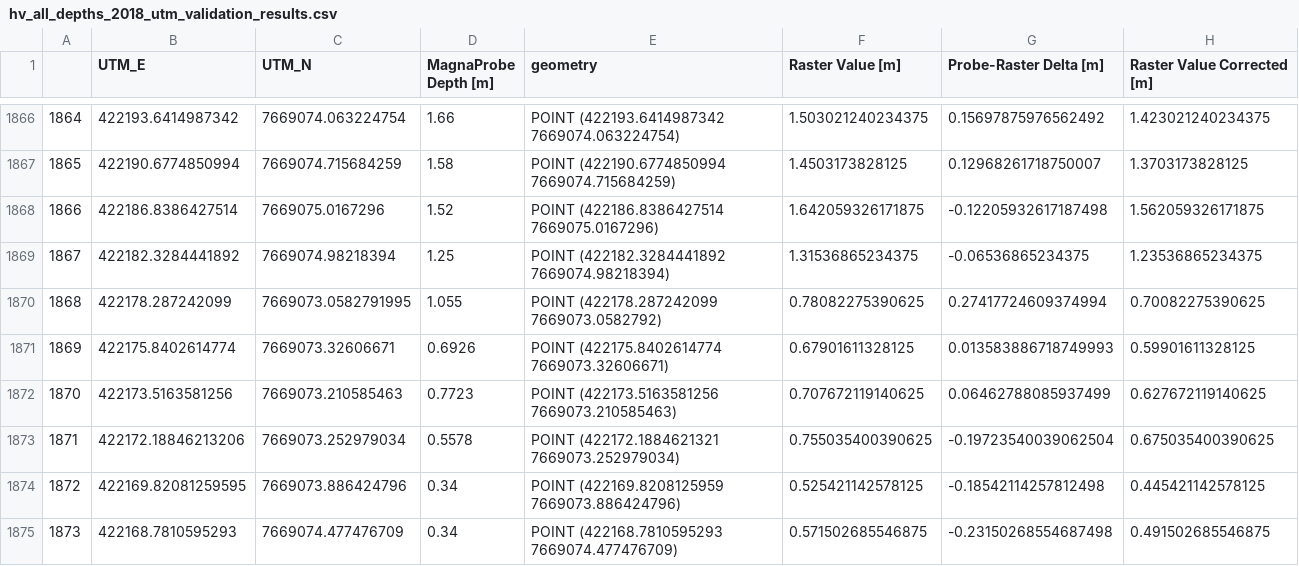
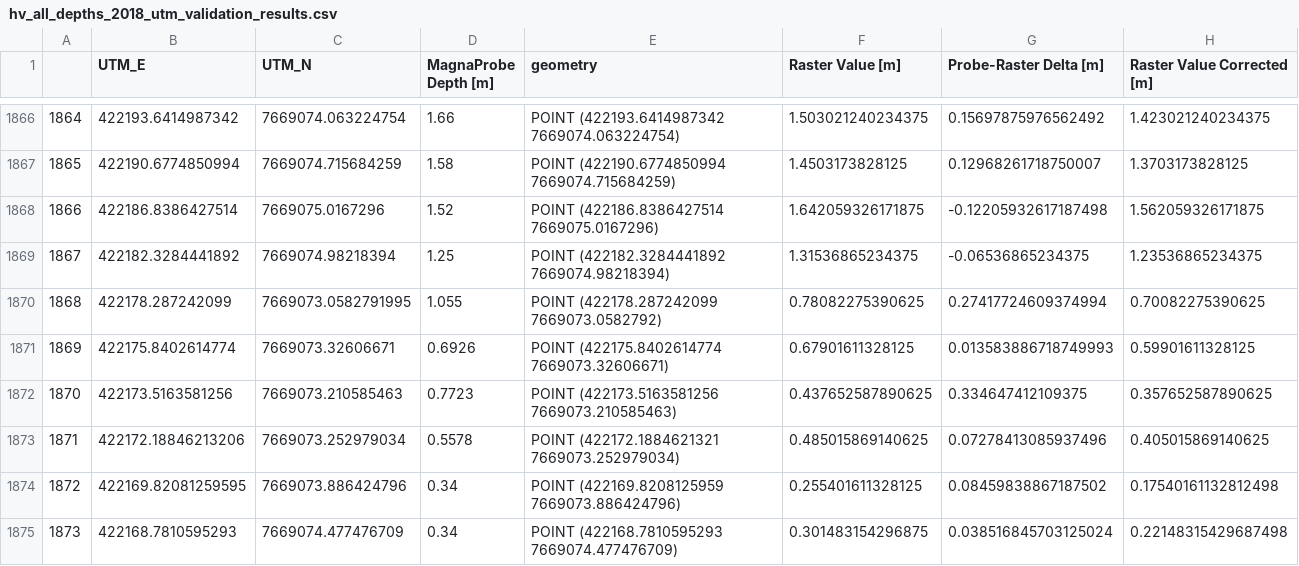
Before and after one commit to charparr/parr-thesis, a CSV file: validation/hv/2018/results/hv_all_depths_2018_utm_validation_results.csv, drawn as a sheet; only a part is shown, gaps mark what is left out.

```diff
--- a/validation/hv/2018/results/hv_all_depths_2018_utm_validation_results.csv
+++ b/validation/hv/2018/results/hv_all_depths_2018_utm_validation_results.csv
@@ -1871,5 +1871,5 @@
 1869,422175.8402614774,7669073.32606671,0.6926,POINT (422175.8402614774 7669073.32606671),0.67901611328125,0.013583886718749993,0.59901611328125
-1870,422173.5163581256,7669073.210585463,0.7723,POINT (422173.5163581256 7669073.210585463),0.707672119140625,0.06462788085937499,0.627672119140625
-1871,422172.18846213206,7669073.252979034,0.5578,POINT (422172.1884621321 7669073.252979034),0.755035400390625,-0.19723540039062504,0.675035400390625
-1872,422169.82081259595,7669073.886424796,0.34,POINT (422169.8208125959 7669073.886424796),0.525421142578125,-0.18542114257812498,0.445421142578125
-1873,422168.7810595293,7669074.477476709,0.34,POINT (422168.7810595293 7669074.477476709),0.571502685546875,-0.23150268554687498,0.491502685546875
+1870,422173.5163581256,7669073.210585463,0.7723,POINT (422173.5163581256 7669073.210585463),0.437652587890625,0.334647412109375,0.357652587890625
+1871,422172.18846213206,7669073.252979034,0.5578,POINT (422172.1884621321 7669073.252979034),0.485015869140625,0.07278413085937496,0.405015869140625
+1872,422169.82081259595,7669073.886424796,0.34,POINT (422169.8208125959 7669073.886424796),0.255401611328125,0.08459838867187502,0.17540161132812498
+1873,422168.7810595293,7669074.477476709,0.34,POINT (422168.7810595293 7669074.477476709),0.301483154296875,0.038516845703125024,0.22148315429687498
```
Also changed, not shown: validation/hv/2018/results/hv_all_depths_2018_utm_validation_results_desc.csv, 7 other files.
